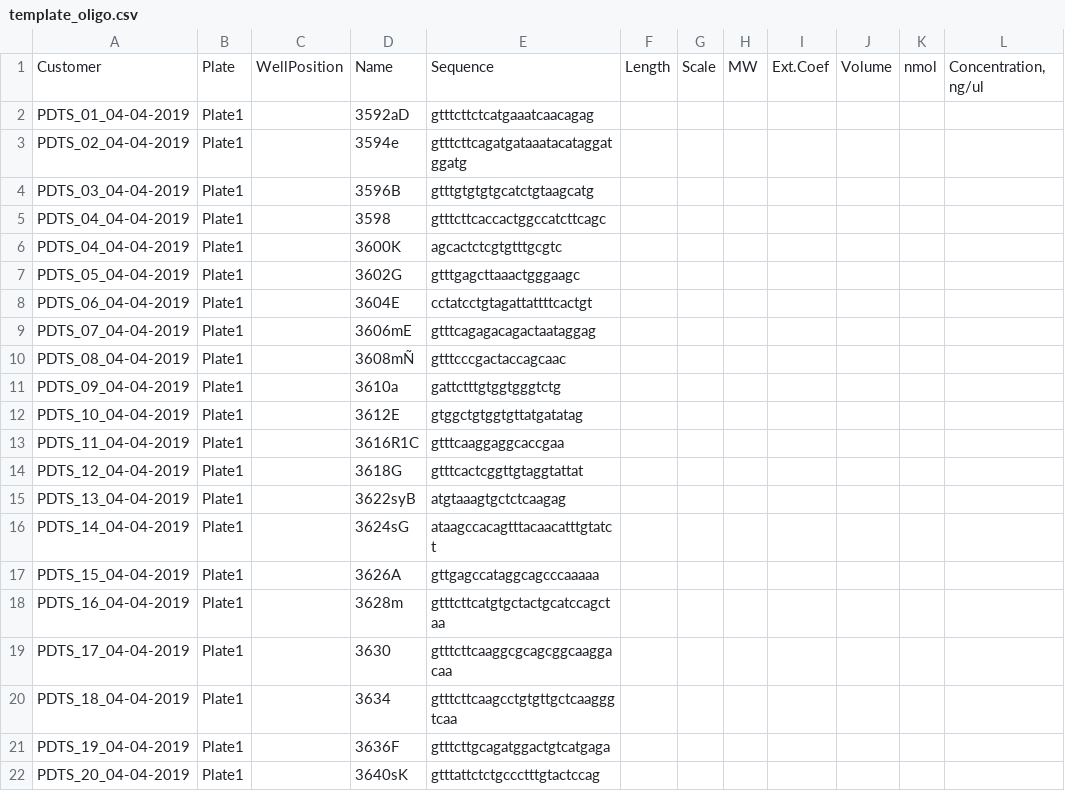
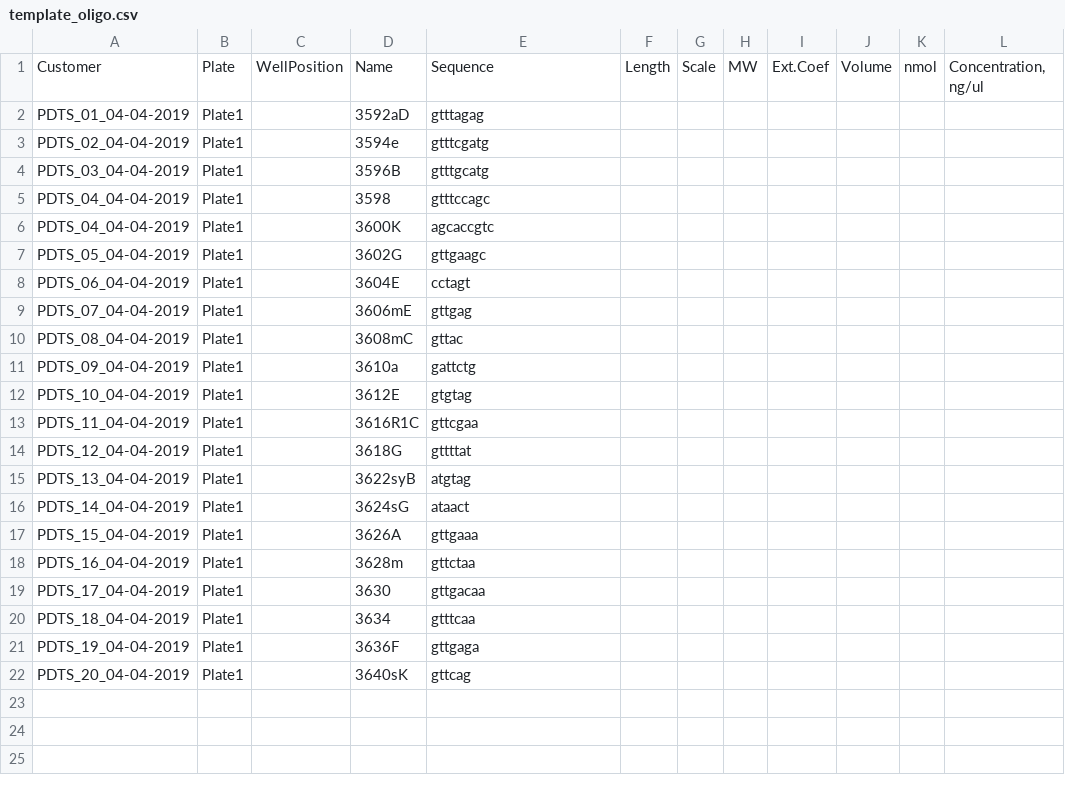
Before and after one commit to stalker1984/OligoTemplate, a CSV file: template_oligo.csv, drawn as a sheet; only a part is shown; the diff names each change by its address in the sheet, - before the commit and + after, or states it on an @@ line.

Commit message:
Update oligo.csv
Yes

```diff
--- a/template_oligo.csv
+++ b/template_oligo.csv
-E2: gtttcttctcatgaaatcaacagag
+E2: gtttagag
-E3: gtttcttcagatgataaatacataggatggatg
+E3: gtttcgatg
-E4: gtttgtgtgtgcatctgtaagcatg
+E4: gtttgcatg
-E5: gtttcttcaccactggccatcttcagc
+E5: gtttccagc
-E6: agcactctcgtgtttgcgtc
+E6: agcaccgtc
-E7: gtttgagcttaaactgggaagc
+E7: gttgaagc
-E8: cctatcctgtagattattttcactgt
+E8: cctagt
-E9: gtttcagagacagactaataggag
+E9: gttgag
-D10: 3608mÑ
+D10: 3608mC
-E10: gtttcccgactaccagcaac
+E10: gttac
-E11: gattctttgtggtgggtctg
+E11: gattctg
-E12: gtggctgtggtgttatgatatag
+E12: gtgtag
-E13: gtttcaaggaggcaccgaa
+E13: gttcgaa
-E14: gtttcactcggttgtaggtattat
+E14: gttttat
-E15: atgtaaagtgctctcaagag
+E15: atgtag
-E16: ataagccacagtttacaacatttgtatct
+E16: ataact
-E17: gttgagccataggcagcccaaaaa
+E17: gttgaaa
-E18: gtttcttcatgtgctactgcatccagctaa
+E18: gttctaa
-E19: gtttcttcaaggcgcagcggcaaggacaa
+E19: gttgacaa
-E20: gtttcttcaagcctgtgttgctcaagggtcaa
+E20: gtttcaa
-E21: gtttcttgcagatggactgtcatgaga
+E21: gttgaga
-E22: gtttattctctgccctttgtactccag
+E22: gttcag
```
